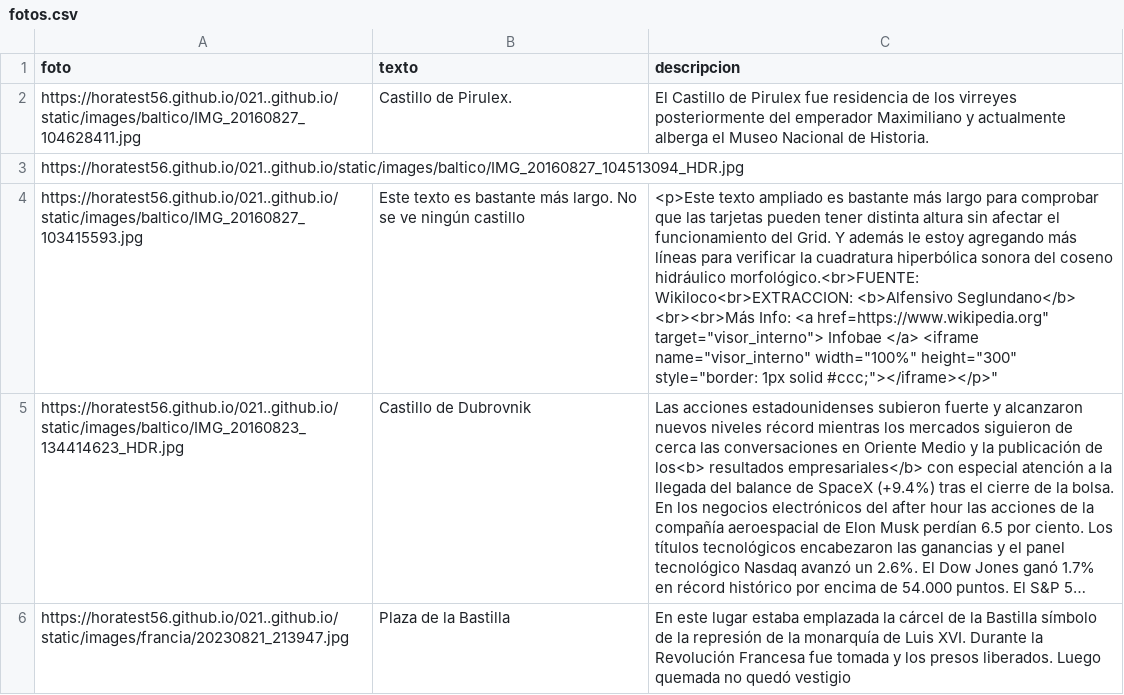
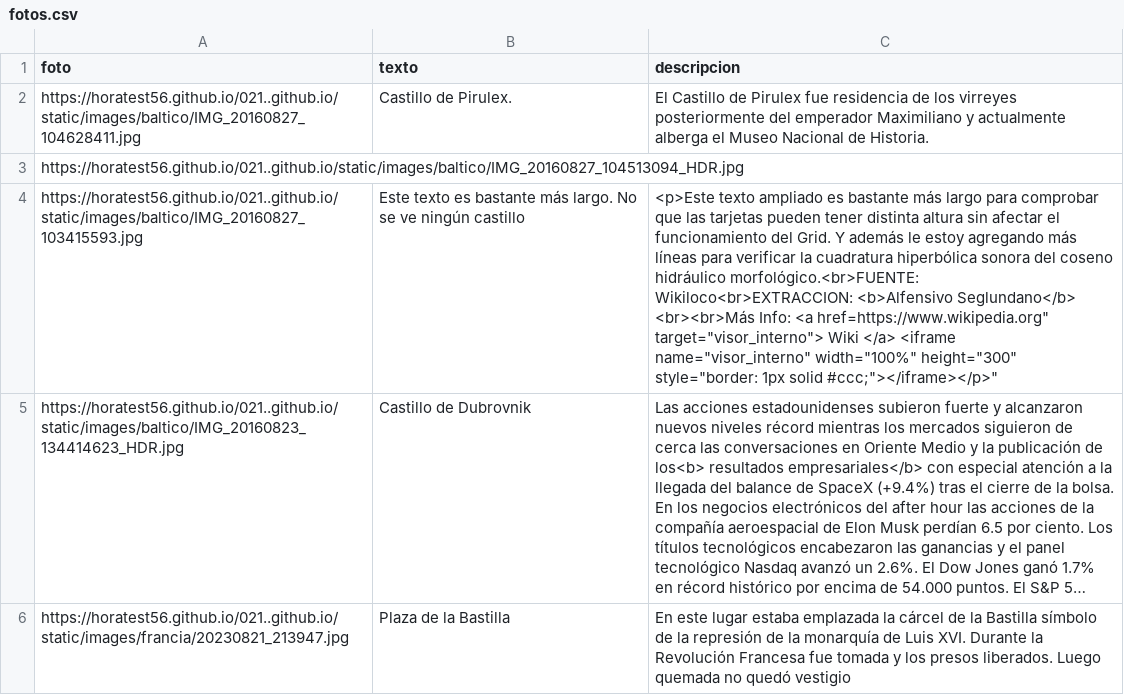
Before and after one commit to horatest56/docente_82yewh83, a CSV file: proy_GPT_01/fotos.csv, drawn as a sheet; long unchanged cells end in …; the diff names each change by its address in the sheet, - before the commit and + after, or states it on an @@ line.

Commit message:
Update fotos.csv

```diff
--- a/proy_GPT_01/fotos.csv
+++ b/proy_GPT_01/fotos.csv
-C4 (descripcion): …href=https://www.wikipedia.org" target="visor_interno"> Infobae </a> <iframe…
+C4 (descripcion): …href=https://www.wikipedia.org" target="visor_interno"> Wiki </a> <iframe…
```
